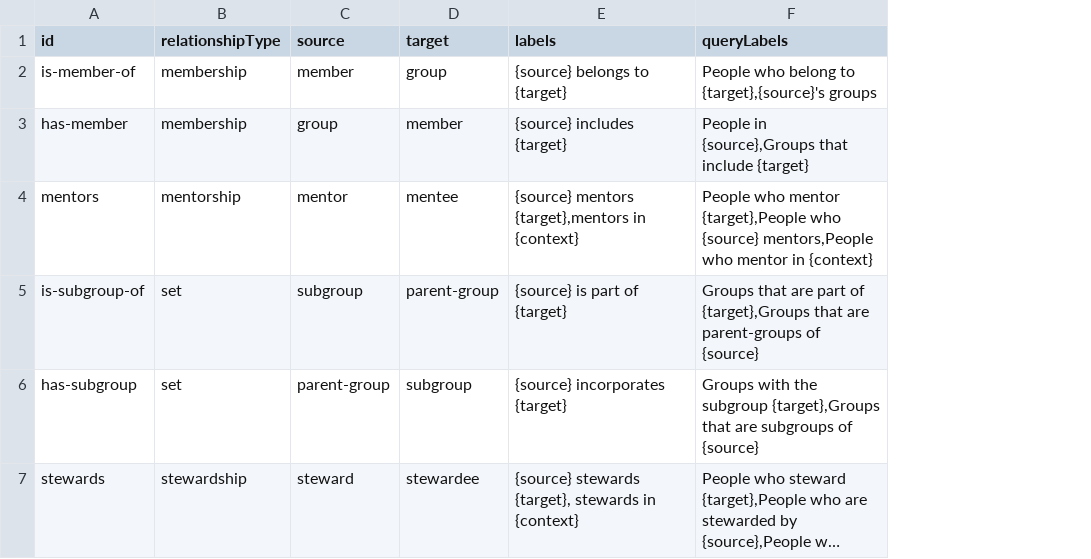
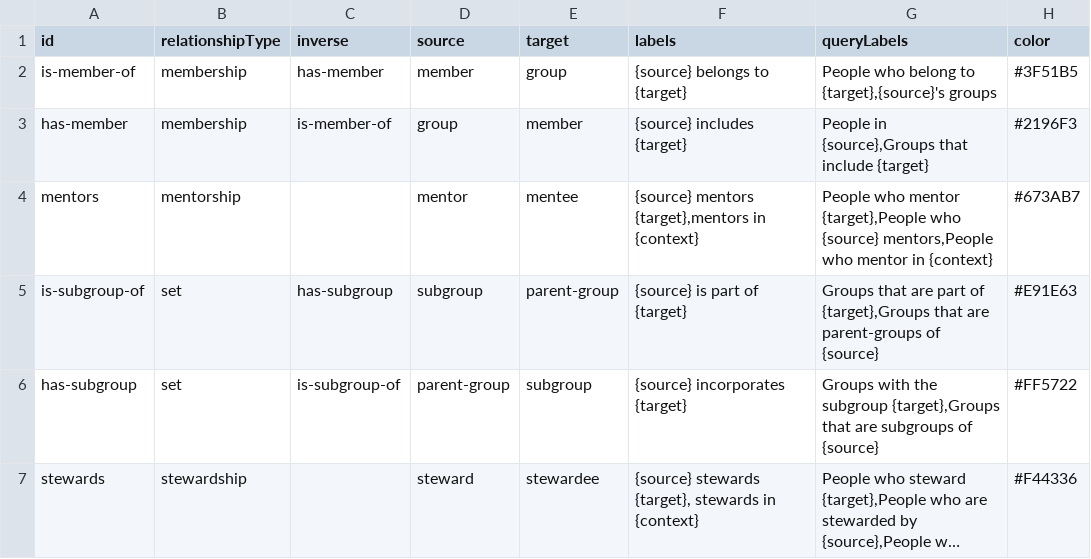
Before and after one commit to holodex/enspiral-data, a CSV file: linkTypes.csv, drawn as a sheet; long unchanged cells end in …; the diff names each change by its address in the sheet, - before the commit and + after, or states it on an @@ line.

```diff
--- a/linkTypes.csv
+++ b/linkTypes.csv
+column C (inverse), rows 2-6: has-member | is-member-of |  | has-subgroup | is-subgroup-of
+column H (color), rows 2-7: #3F51B5 | #2196F3 | #673AB7 | #E91E63 | #FF5722 | #F44336
```
Also changed, not shown: people.csv, relationships.csv, 1 other file.
